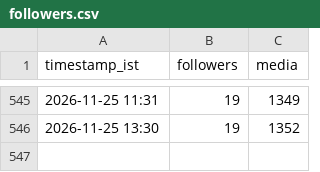
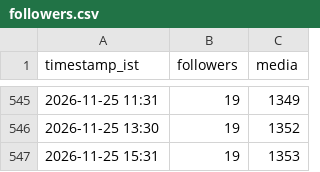
Before and after one commit to araviaravind333-sketch/Aravind24new, a CSV file: data/followers.csv, drawn as a sheet; only a part is shown, gaps mark what is left out.

```diff
--- a/data/followers.csv
+++ b/data/followers.csv
@@ -546 +546,2 @@ timestamp_ist,followers,media
 2026-11-25 13:30,19,1352
+2026-11-25 15:31,19,1353
```
Also changed, not shown: data/performance.csv.
